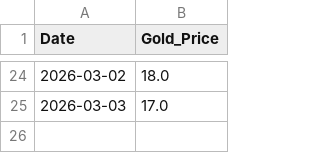
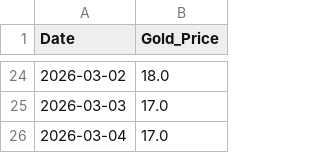
Before and after one commit to icedo724/LoaQuant, a CSV file: data/gold/daily_gold.csv, drawn as a sheet; only a part is shown, gaps mark what is left out; the diff names each change by its address in the sheet, - before the commit and + after, or states it on an @@ line.

Commit message:
골드 정보 업데이트

```diff
--- a/data/gold/daily_gold.csv
+++ b/data/gold/daily_gold.csv
+row 26: 2026-03-04 | 17.0
```
